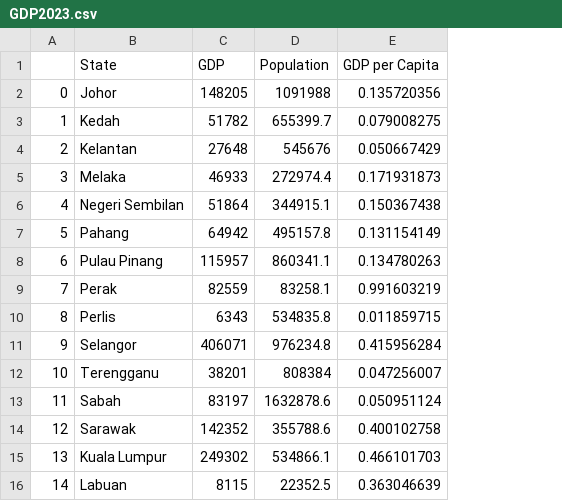
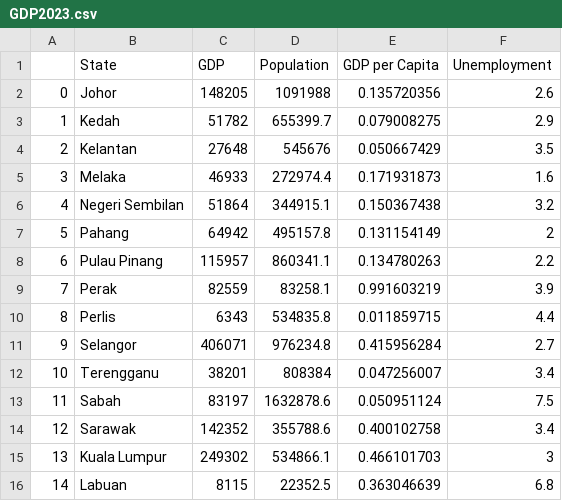
Before and after one commit to aliciawly/GDP, a CSV file: data/GDP2023.csv, drawn as a sheet; the diff names each change by its address in the sheet, - before the commit and + after, or states it on an @@ line.

Commit message:
add unemployment data

```diff
--- a/data/GDP2023.csv
+++ b/data/GDP2023.csv
+column F (Unemployment), rows 2-16: 2.6 | 2.9 | 3.5 | 1.6 | 3.2 | 2 | 2.2 | 3.9 | 4.4 | 2.7 | 3.4 | 7.5 | 3.4 | 3 | 6.8
```
